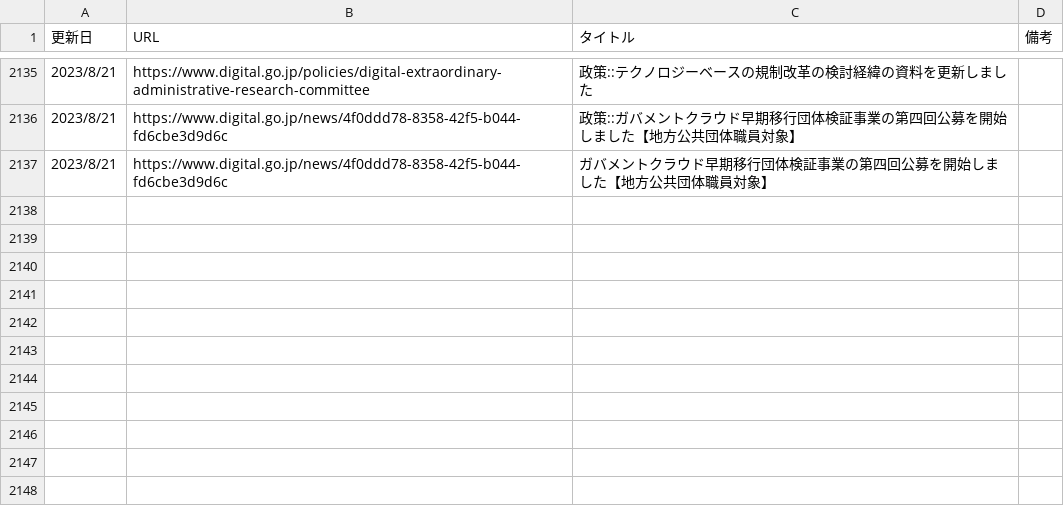
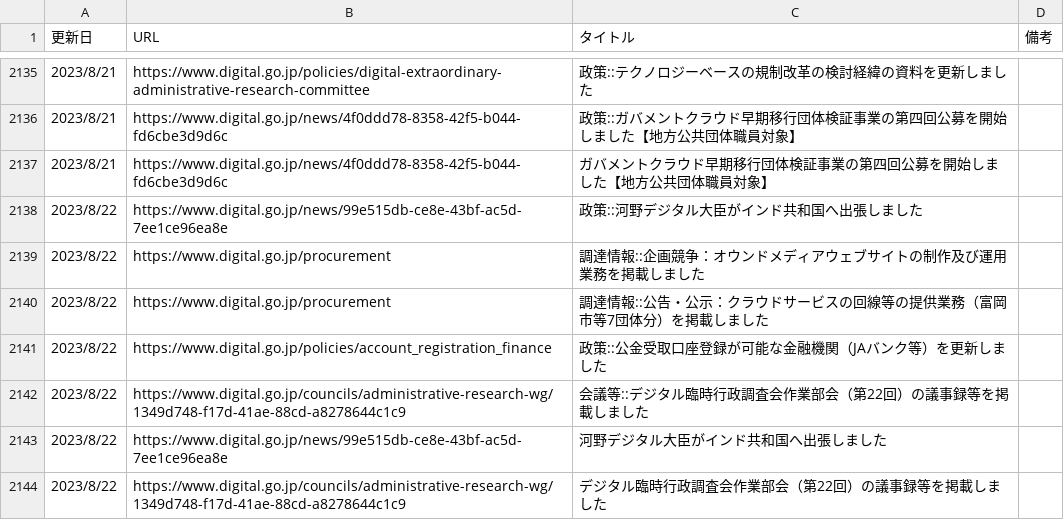
Before and after one commit to c-3lab/jp-go-digital-news, a CSV file: jp-go-digital-news-news.csv, drawn as a sheet; only a part is shown, gaps mark what is left out.

```diff
--- a/jp-go-digital-news-news.csv
+++ b/jp-go-digital-news-news.csv
@@ -2252 +2252,29 @@
 ",https://www.digital.go.jp/news/4f0ddd78-8358-42f5-b044-fd6cbe3d9d6c,ガバメントクラウド早期移行団体検証事業の第四回公募を開始しました【地方公共団体職員対象】
+"
+            2023/8/22
+
+      ",https://www.digital.go.jp/news/99e515db-ce8e-43bf-ac5d-7ee1ce96ea8e,政策::河野デジタル大臣がインド共和国へ出張しました
+"
+            2023/8/22
+
+      ",https://www.digital.go.jp/procurement,調達情報::企画競争：オウンドメディアウェブサイトの制作及び運用業務を掲載しました
+"
+            2023/8/22
+
+      ",https://www.digital.go.jp/procurement,調達情報::公告・公示：クラウドサービスの回線等の提供業務（富岡市等7団体分）を掲載しました
+"
+            2023/8/22
+
+      ",https://www.digital.go.jp/policies/account_registration_finance,政策::公金受取口座登録が可能な金融機関（JAバンク等）を更新しました
+"
+            2023/8/22
+
+      ",https://www.digital.go.jp/councils/administrative-research-wg/1349d748-f17d-41ae-88cd-a8278644c1c9,会議等::デジタル臨時行政調査会作業部会（第22回）の議事録等を掲載しました
+"
+  2023/8/22
+
+",https://www.digital.go.jp/news/99e515db-ce8e-43bf-ac5d-7ee1ce96ea8e,河野デジタル大臣がインド共和国へ出張しました
+"
+  2023/8/22
+
+",https://www.digital.go.jp/councils/administrative-research-wg/1349d748-f17d-41ae-88cd-a8278644c1c9,デジタル臨時行政調査会作業部会（第22回）の議事録等を掲載しました
```
Also changed, not shown: jp-go-digital-news-procurement.csv.
